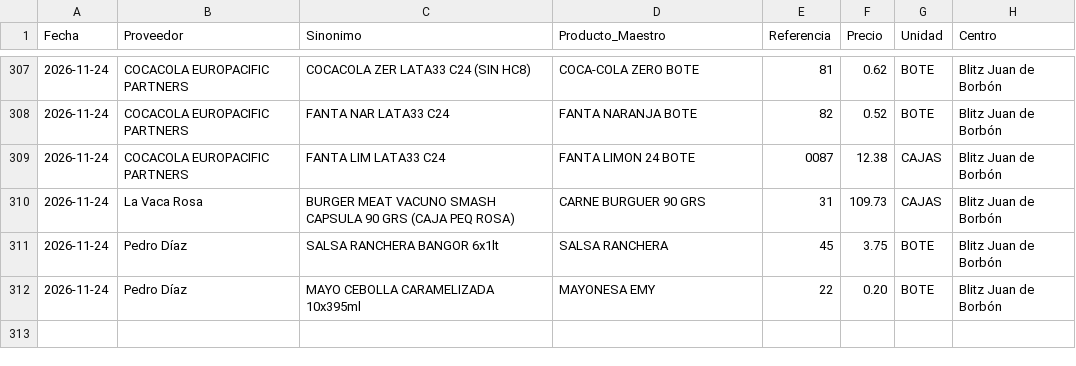
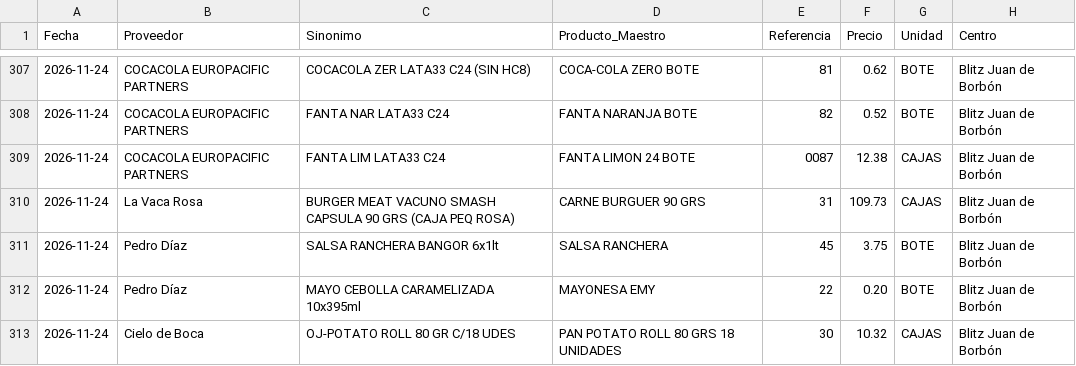
Before and after one commit to salvaandreo-lab/blitz-stock, a CSV file: Historico_Precios.csv, drawn as a sheet; only a part is shown, gaps mark what is left out.

Commit message:
Actualización de Historico_Precios.csv

```diff
--- a/Historico_Precios.csv
+++ b/Historico_Precios.csv
@@ -312 +312,2 @@
 2026-11-24,Pedro Díaz,MAYO CEBOLLA CARAMELIZADA 10x395ml,MAYONESA EMY,22,0.20,BOTE,Blitz  Juan de Borbón
+2026-11-24,Cielo de Boca,OJ-POTATO ROLL 80 GR C/18 UDES,PAN POTATO ROLL 80 GRS 18 UNIDADES,30,10.32,CAJAS,Blitz  Juan de Borbón
```
